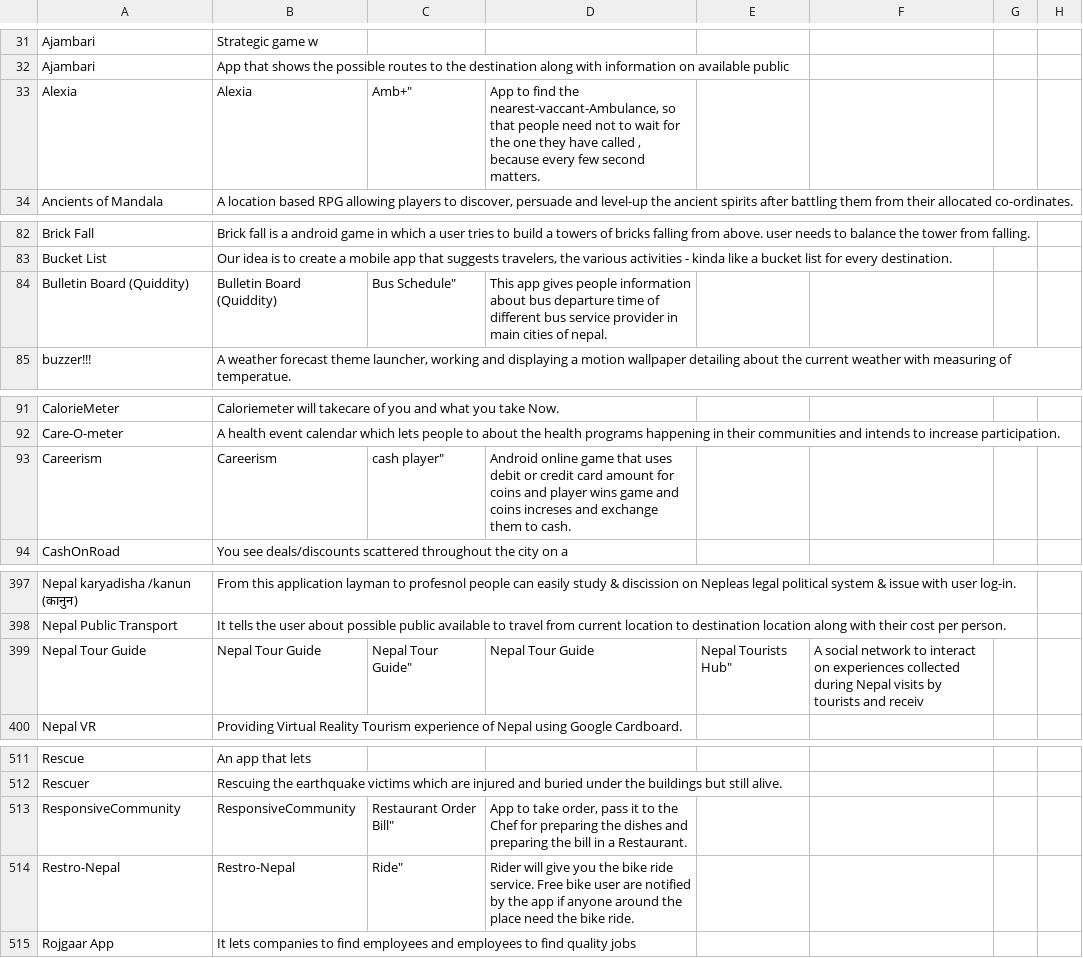
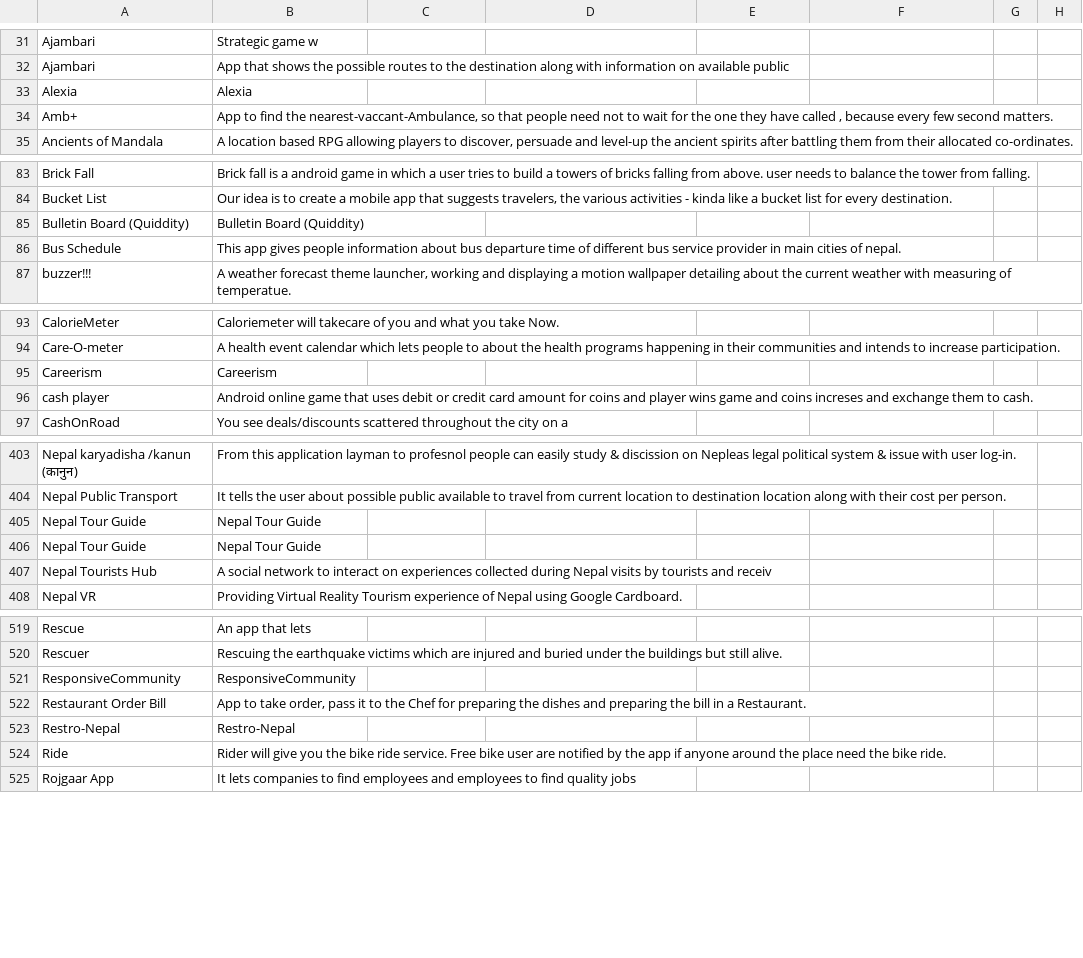
Before and after one commit to amitness/ncell-app-camp-ideas, a CSV file: ideas.csv, drawn as a sheet; only a part is shown, gaps mark what is left out; addresses are those after the commit; the diff covers the shown part only; the diff names each change by its address in the sheet, - before the commit and + after, or states it on an @@ line.

Commit message:
Removed csv error 4

```diff
--- a/ideas.csv
+++ b/ideas.csv
-C33: Amb+"
+C33: (empty)
-D33: App to find the nearest-vaccant-Ambulance, so that people need not to wait for the one they have called , because every few second matters.
+D33: (empty)
+row 34: Amb+ | App to find the nearest-vaccant-Ambulance, so that people need not to wait for the one they have called , because every few second matters.
-C85: Bus Schedule"
+C85: (empty)
-D85: This app gives people information about bus departure time of different bus service provider in main cities of nepal.
+D85: (empty)
+row 86: Bus Schedule | This app gives people information about bus departure time of different bus service provider in main cities of nepal.
-C95: cash player"
+C95: (empty)
-D95: Android online game that uses debit or credit card amount for coins and player wins game and coins increses and exchange them to cash.
+D95: (empty)
+row 96: cash player | Android online game that uses debit or credit card amount for coins and player wins game and coins increses and exchange them to cash.
-C405: Nepal Tour Guide"
+C405: (empty)
-D405: Nepal Tour Guide
+D405: (empty)
-E405: Nepal Tourists Hub"
+E405: (empty)
-F405: A social network to interact on experiences collected during Nepal visits by tourists and receiv
+F405: (empty)
+row 406: Nepal Tour Guide | Nepal Tour Guide
+row 407: Nepal Tourists Hub | A social network to interact on experiences collected during Nepal visits by tourists and receiv
-C521: Restaurant Order Bill"
+C521: (empty)
-D521: App to take order, pass it to the Chef for preparing the dishes and preparing the bill in a Restaurant.
+D521: (empty)
+row 522: Restaurant Order Bill | App to take order, pass it to the Chef for preparing the dishes and preparing the bill in a Restaurant.
-C523: Ride"
+C523: (empty)
-D523: Rider will give you the bike ride service. Free bike user are notified by the app if anyone around the place need the bike ride.
+D523: (empty)
+row 524: Ride | Rider will give you the bike ride service. Free bike user are notified by the app if anyone around the place need the bike ride.
```
Also changed, not shown: 6 added rows and 12 edited cells elsewhere in this file.
